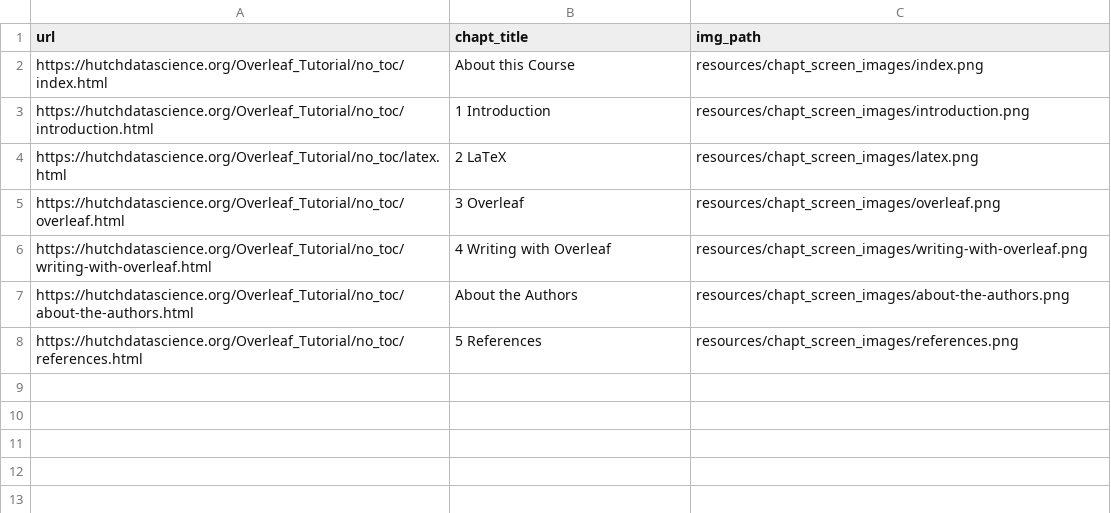
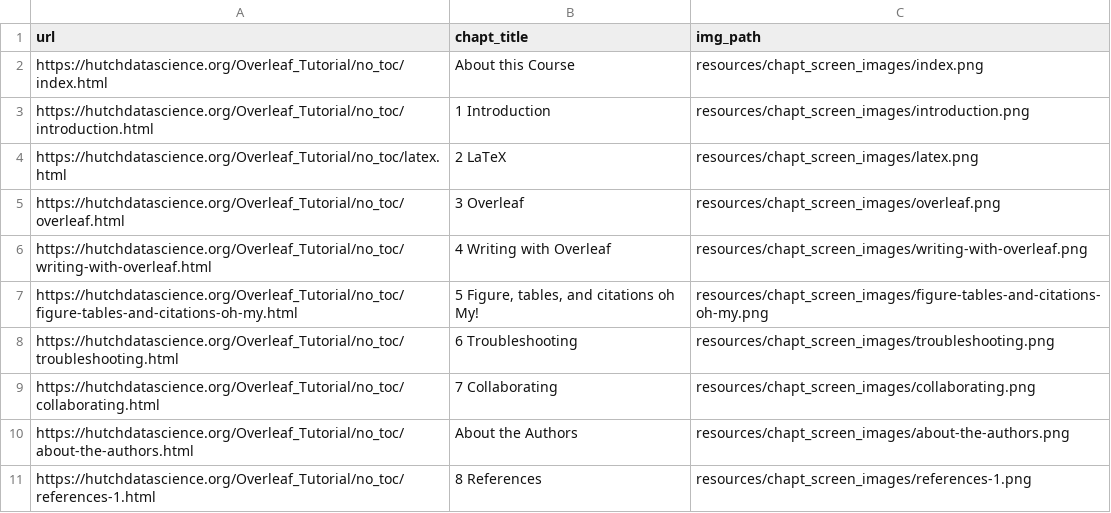
Before and after one commit to fhdsl/Overleaf_and_LaTeX_for_Scientific_Articles, a TSV file: resources/chapt_screen_images/chapter_urls.tsv, drawn as a sheet.

```diff
--- a/resources/chapt_screen_images/chapter_urls.tsv
+++ b/resources/chapt_screen_images/chapter_urls.tsv
@@ -6,3 +6,6 @@ https://hutchdatascience.org/Overleaf_Tutorial/no_toc/overleaf.html	3 Overleaf	r
 https://hutchdatascience.org/Overleaf_Tutorial/no_toc/writing-with-overleaf.html	4 Writing with Overleaf	resources/chapt_screen_images/writing-with-overleaf.png
+https://hutchdatascience.org/Overleaf_Tutorial/no_toc/figure-tables-and-citations-oh-my.html	5 Figure, tables, and citations oh My!	resources/chapt_screen_images/figure-tables-and-citations-oh-my.png
+https://hutchdatascience.org/Overleaf_Tutorial/no_toc/troubleshooting.html	6 Troubleshooting	resources/chapt_screen_images/troubleshooting.png
+https://hutchdatascience.org/Overleaf_Tutorial/no_toc/collaborating.html	7 Collaborating	resources/chapt_screen_images/collaborating.png
 https://hutchdatascience.org/Overleaf_Tutorial/no_toc/about-the-authors.html	About the Authors	resources/chapt_screen_images/about-the-authors.png
-https://hutchdatascience.org/Overleaf_Tutorial/no_toc/references.html	5 References	resources/chapt_screen_images/references.png
+https://hutchdatascience.org/Overleaf_Tutorial/no_toc/references-1.html	8 References	resources/chapt_screen_images/references-1.png
```
Also changed, not shown: 21 other files.
